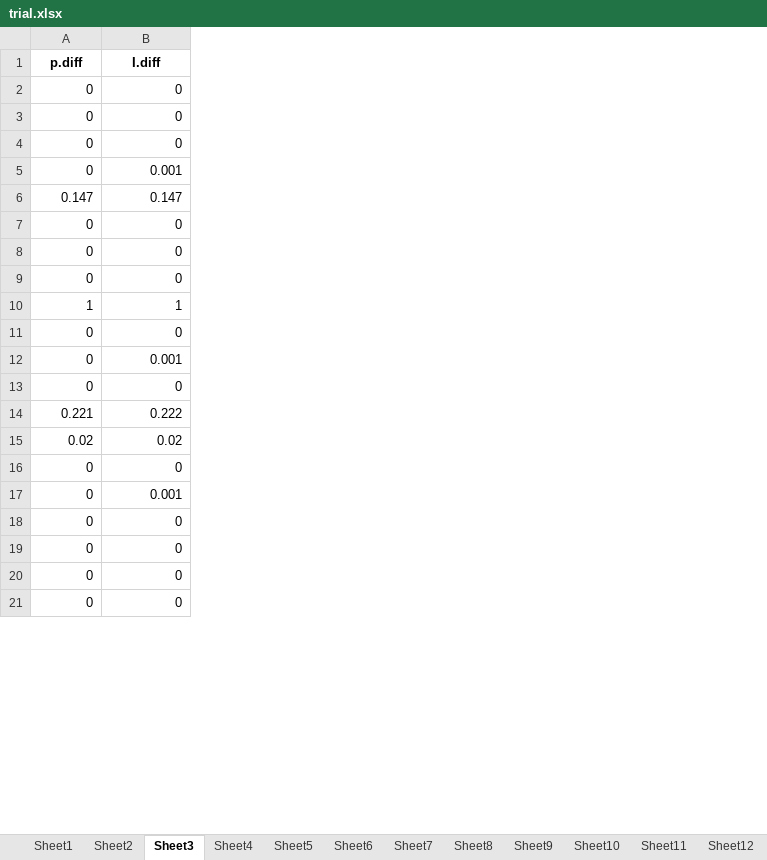
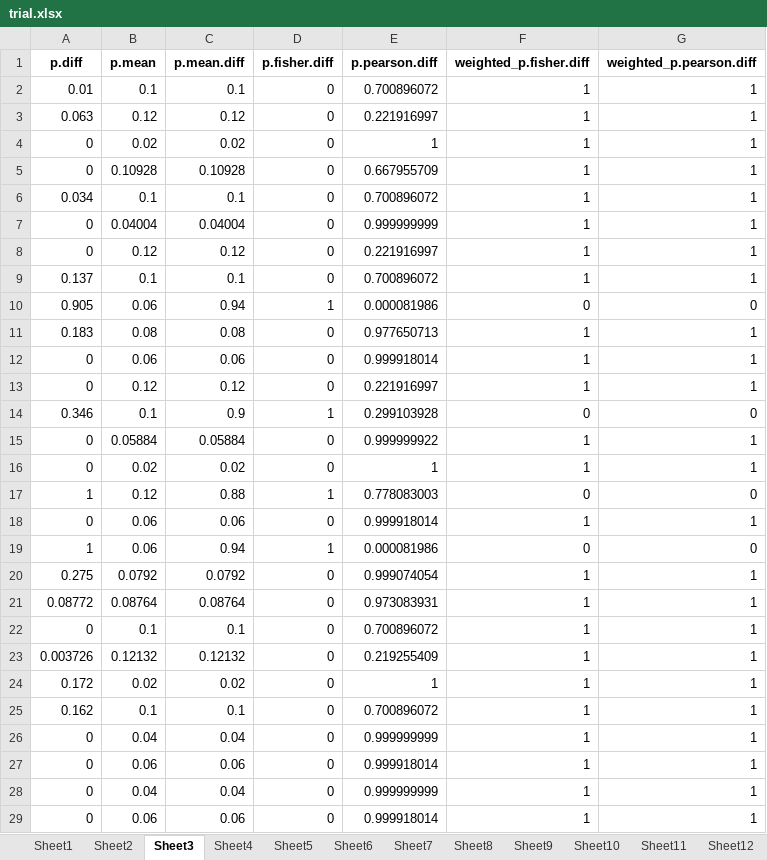
Before and after one commit to DEck13/synthetic_prediction, an Excel workbook: prevalence_testing/numerical_studies/trial.xlsx, sheet Sheet3, drawn as a sheet; only a part is shown; values as stored, in another font and other column widths than the file's, no borders; removed rows and columns are numbered as before the commit, all else as after; the diff covers the shown part only; the diff names each change by its address in the sheet, - before the commit and + after, or states it on an @@ line.

```diff
--- a/prevalence_testing/numerical_studies/trial.xlsx (sheet Sheet3)
+++ b/prevalence_testing/numerical_studies/trial.xlsx (sheet Sheet3)
+column B (p.mean), rows 4-5: 0.02 | 0.10928; rows 7-8: 0.04004 | 0.12; rows 15-18: 0.05884 | 0.02 | 0.12 | 0.06; rows 22-23: 0.1 | 0.12132; rows 26-29: 0.04 | 0.06 | 0.04 | 0.06
+column C (p.mean.diff), rows 4-5: 0.02 | 0.10928; rows 7-8: 0.04004 | 0.12; rows 15-18: 0.05884 | 0.02 | 0.88 | 0.06; rows 22-23: 0.1 | 0.12132; rows 26-29: 0.04 | 0.06 | 0.04 | 0.06
+column E (p.pearson.diff), rows 4-5: 1 | 0.667955709; rows 7-8: 0.999999999 | 0.221916997; rows 15-18: 0.999999922 | 1 | 0.778083003 | 0.999918014; rows 22-23: 0.700896072 | 0.219255409; rows 26-29: 0.999999999 | 0.999918014 | 0.999999999 | 0.999918014
+column F (weighted_p.fisher.diff), rows 4-5: 1 | 1; rows 7-8: 1 | 1; rows 15-18: 1 | 1 | 0 | 1; rows 22-23: 1 | 1; rows 26-29: all 1
+column G (weighted_p.pearson.diff), rows 4-5: 1 | 1; rows 7-8: 1 | 1; rows 15-18: 1 | 1 | 0 | 1; rows 22-23: 1 | 1; rows 26-29: all 1
-D1: I.diff
+D1: p.fisher.diff
+row 2: 0.01 | 0.1 | 0.1 | 0 | 0.700896072 | 1 | 1
+row 3: 0.063 | 0.12 | 0.12 | 0 | 0.221916997 | 1 | 1
+row 6: 0.034 | 0.1 | 0.1 | 0 | 0.700896072 | 1 | 1
-row 5: 0 | 0.001
-row 6: 0.147 | 0.147
+row 9: 0.137 | 0.1 | 0.1 | 0 | 0.700896072 | 1 | 1
+row 10: 0.905 | 0.06 | 0.94 | 1 | 0.000081986 | 0 | 0
+row 11: 0.183 | 0.08 | 0.08 | 0 | 0.977650713 | 1 | 1
@@ row 30 moved to row 12: 0 @@
@@ row 33 moved to row 13: 0 @@
+row 14: 0.346 | 0.1 | 0.9 | 1 | 0.299103928 | 0 | 0
-row 12: 0 | 0.001
@@ row 46 moved to row 19: 1 @@
+row 20: 0.275 | 0.0792 | 0.0792 | 0 | 0.999074054 | 1 | 1
+row 21: 0.08772 | 0.08764 | 0.08764 | 0 | 0.973083931 | 1 | 1
-row 14: 0.221 | 0.222
-row 15: 0.02 | 0.02
-A23 (p.diff): 0
+A23 (p.diff): 0.003726
-row 17: 0 | 0.001
+row 24: 0.172 | 0.02 | 0.02 | 0 | 1 | 1 | 1
+row 25: 0.162 | 0.1 | 0.1 | 0 | 0.700896072 | 1 | 1
```
Also changed, not shown: 129 added rows, 34 removed rows, 30 moved rows and 3 edited cells elsewhere in this sheet, sheet Sheet15, sheet Sheet11, sheet Sheet12, sheet Sheet13, sheet Sheet16, sheet Sheet14, 9 more sheets, other sheet tabs, 38 other files.
